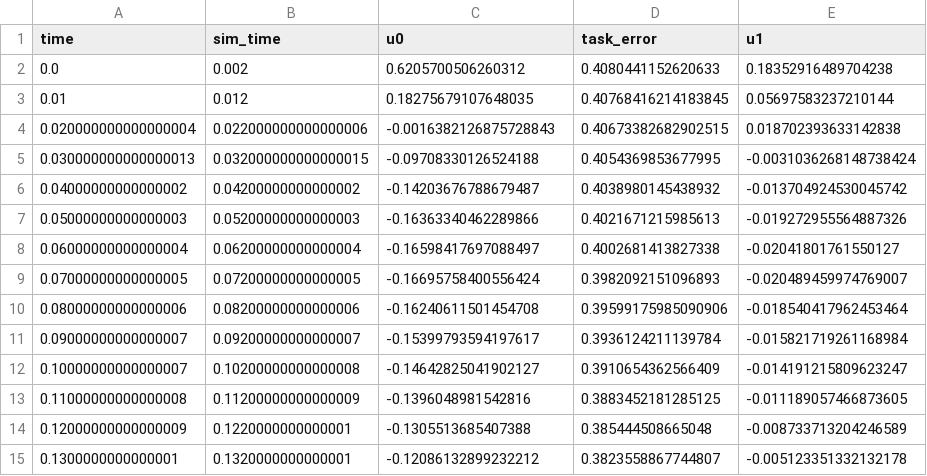
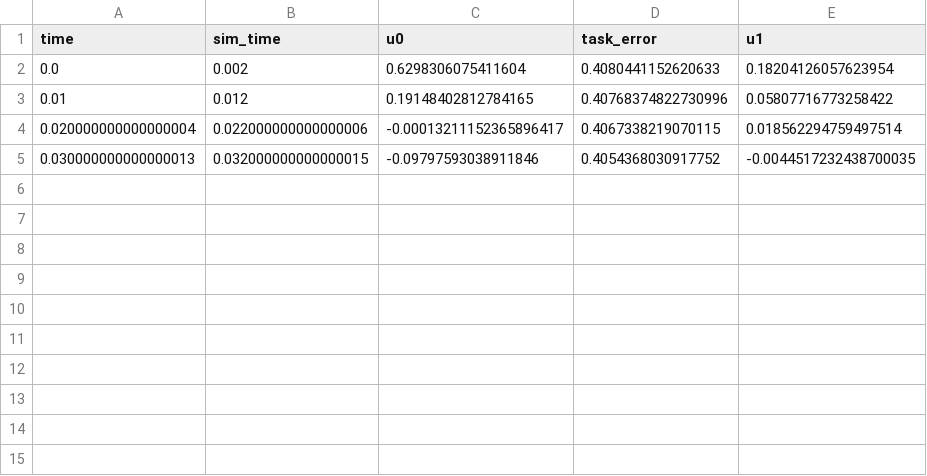
Before and after one commit to CyPhiLab/tendon_clf, a CSV file: results/tendon/mpc/set_mpc_pos2.csv, drawn as a sheet.

```diff
--- a/results/tendon/mpc/set_mpc_pos2.csv
+++ b/results/tendon/mpc/set_mpc_pos2.csv
@@ -1,15 +1,5 @@
 time,sim_time,u0,task_error,u1
-0.0,0.002,0.6205700506260312,0.4080441152620633,0.18352916489704238
-0.01,0.012,0.18275679107648035,0.40768416214183845,0.05697583237210144
-0.020000000000000004,0.022000000000000006,-0.0016382126875728843,0.40673382682902515,0.018702393633142838
-0.030000000000000013,0.032000000000000015,-0.09708330126524188,0.4054369853677995,-0.0031036268148738424
-0.04000000000000002,0.04200000000000002,-0.14203676788679487,0.4038980145438932,-0.013704924530045742
-0.05000000000000003,0.05200000000000003,-0.16363340462289866,0.4021671215985613,-0.019272955564887326
-0.06000000000000004,0.06200000000000004,-0.16598417697088497,0.4002681413827338,-0.02041801761550127
-0.07000000000000005,0.07200000000000005,-0.16695758400556424,0.3982092151096893,-0.020489459974769007
-0.08000000000000006,0.08200000000000006,-0.16240611501454708,0.39599175985090906,-0.018540417962453464
-0.09000000000000007,0.09200000000000007,-0.15399793594197617,0.3936124211139784,-0.015821719261168984
-0.10000000000000007,0.10200000000000008,-0.14642825041902127,0.3910654362566409,-0.014191215809623247
-0.11000000000000008,0.11200000000000009,-0.1396048981542816,0.3883452181285125,-0.011189057466873605
-0.12000000000000009,0.1220000000000001,-0.1305513685407388,0.385444508665048,-0.008733713204246589
-0.1300000000000001,0.1320000000000001,-0.12086132899232212,0.3823558867744807,-0.005123351332132178
+0.0,0.002,0.6298306075411604,0.4080441152620633,0.18204126057623954
+0.01,0.012,0.19148402812784165,0.40768374822730996,0.05807716773258422
+0.020000000000000004,0.022000000000000006,-0.00013211152365896417,0.4067338219070115,0.018562294759497514
+0.030000000000000013,0.032000000000000015,-0.09797593038911846,0.4054368030917752,-0.0044517232438700035
```
Also changed, not shown: results/helix/id_clf_qp/set_id_clf_qp_pos1.csv, results/tendon/id_clf_qp/set_id_clf_qp_pos1.csv, 24 other files.
